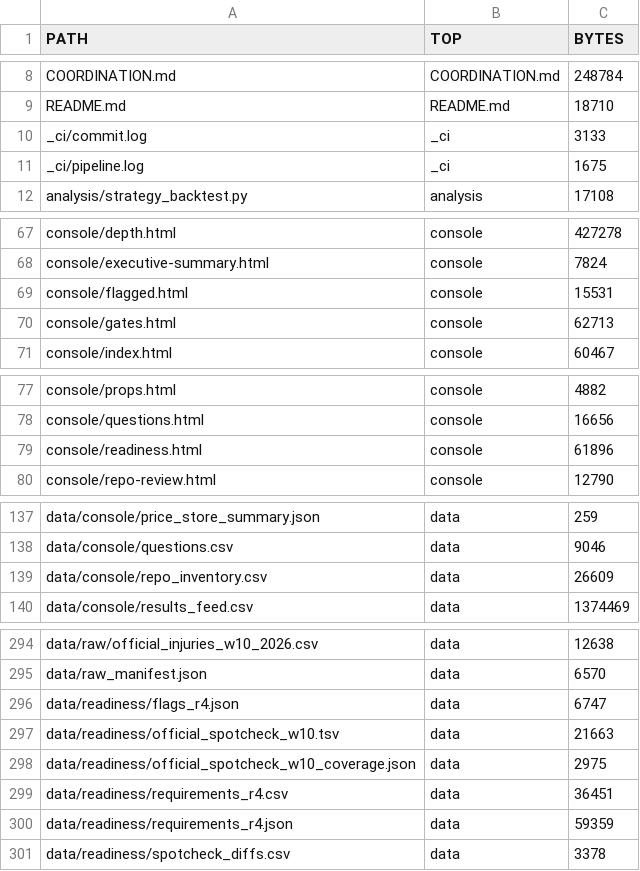
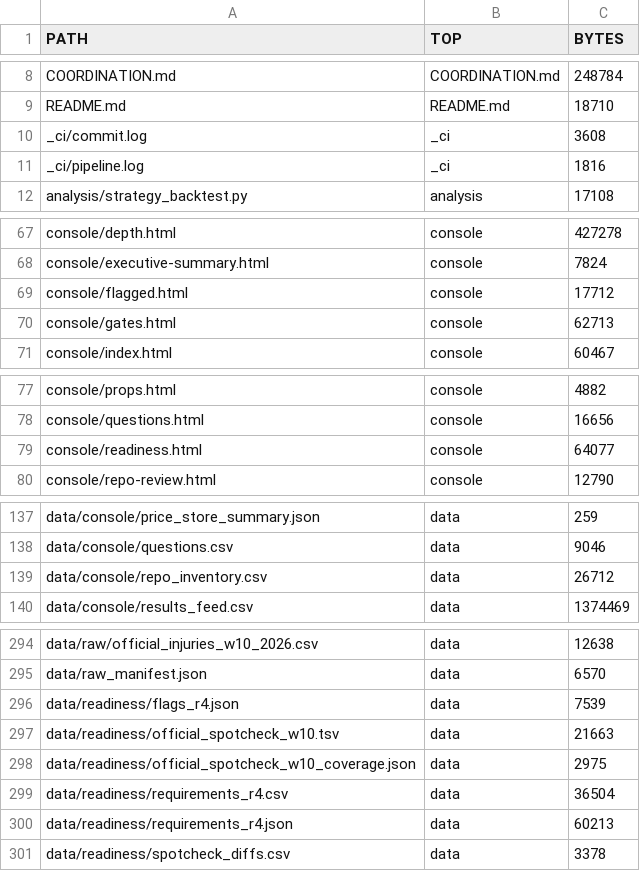
Before and after one commit to karagemop466-tech/X1, a CSV file: data/console/repo_inventory.csv, drawn as a sheet; only a part is shown, gaps mark what is left out; the diff covers the shown part only.

```diff
--- a/data/console/repo_inventory.csv
+++ b/data/console/repo_inventory.csv
@@ -9,4 +9,4 @@ COORDINATION.md,COORDINATION.md,248784
 README.md,README.md,18710
-_ci/commit.log,_ci,3133
-_ci/pipeline.log,_ci,1675
+_ci/commit.log,_ci,3608
+_ci/pipeline.log,_ci,1816
 analysis/strategy_backtest.py,analysis,17108
@@ -68,3 +68,3 @@ console/depth.html,console,427278
 console/executive-summary.html,console,7824
-console/flagged.html,console,15531
+console/flagged.html,console,17712
 console/gates.html,console,62713
@@ -78,3 +78,3 @@ console/props.html,console,4882
 console/questions.html,console,16656
-console/readiness.html,console,61896
+console/readiness.html,console,64077
 console/repo-review.html,console,12790
@@ -138,3 +138,3 @@ data/console/price_store_summary.json,data,259
 data/console/questions.csv,data,9046
-data/console/repo_inventory.csv,data,26609
+data/console/repo_inventory.csv,data,26712
 data/console/results_feed.csv,data,1374469
@@ -295,7 +295,7 @@ data/raw/official_injuries_w10_2026.csv,data,12638
 data/raw_manifest.json,data,6570
-data/readiness/flags_r4.json,data,6747
+data/readiness/flags_r4.json,data,7539
 data/readiness/official_spotcheck_w10.tsv,data,21663
 data/readiness/official_spotcheck_w10_coverage.json,data,2975
-data/readiness/requirements_r4.csv,data,36451
-data/readiness/requirements_r4.json,data,59359
+data/readiness/requirements_r4.csv,data,36504
+data/readiness/requirements_r4.json,data,60213
 data/readiness/spotcheck_diffs.csv,data,3378
```
Also changed, not shown: 1 edited cell elsewhere in this file, data/readiness/requirements_r4.csv, 30 other files.
